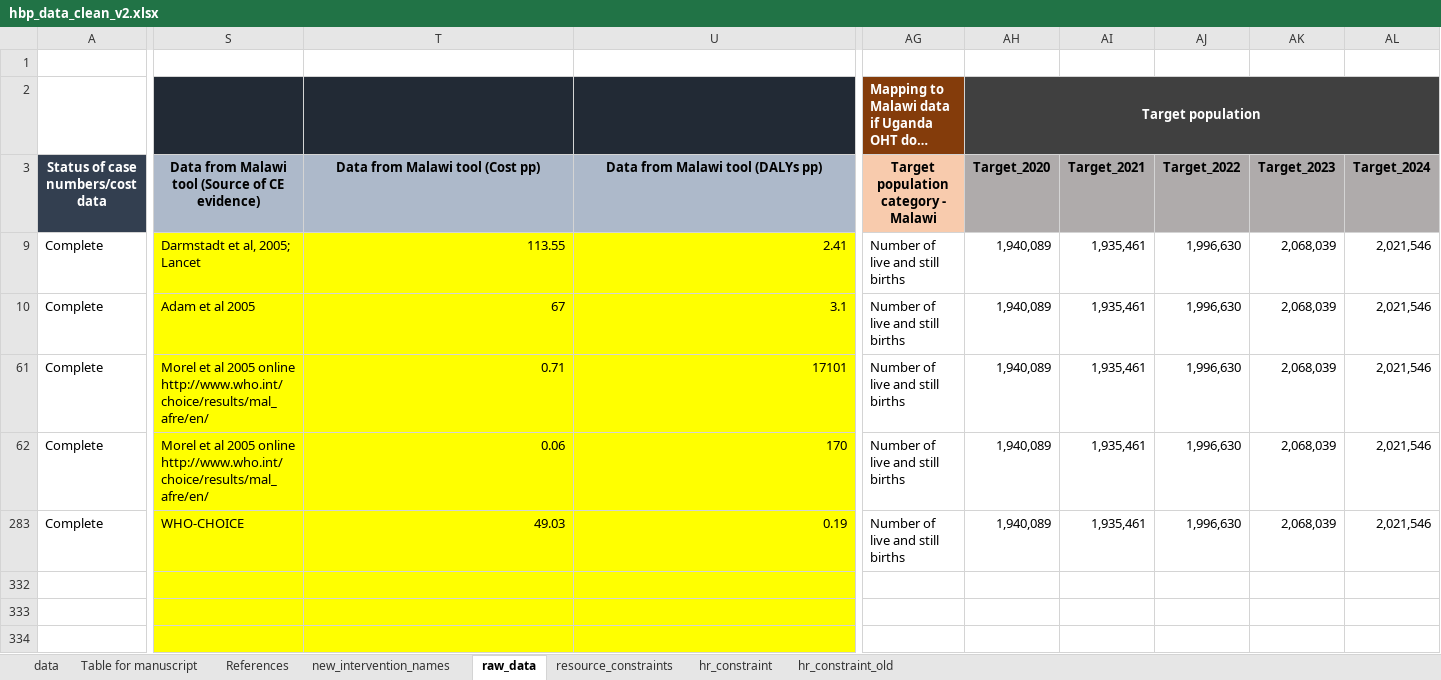
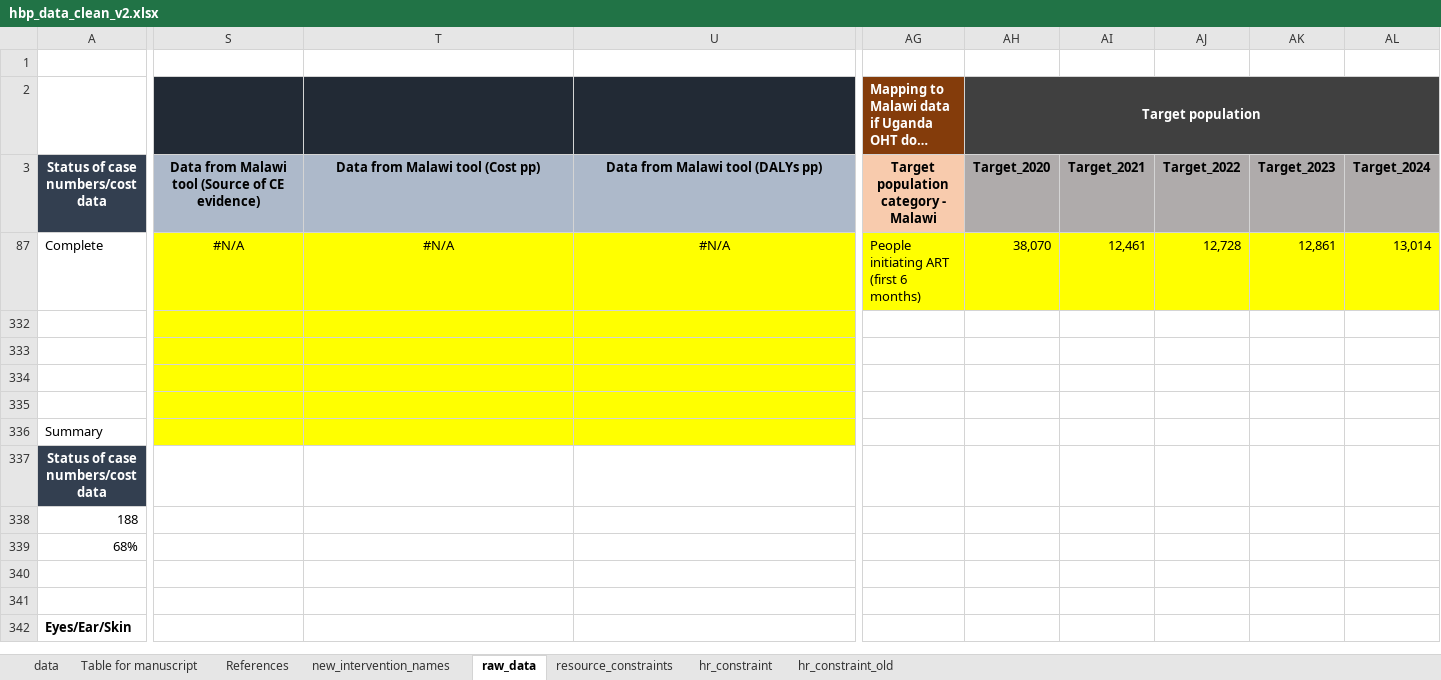
Before and after one commit to sakshimohan/uganda_hbp, an Excel workbook: 2_data/hbp_data_clean_v2.xlsx, sheet raw_data, drawn as a sheet; only a part is shown, gaps mark what is left out; the shorter side is filled out with more unchanged rows; long unchanged cells end in …; values as stored, in another font and other column widths than the file's, no borders; conditional formats not drawn; removed rows and columns are numbered as before the commit, all else as after; rows hold the shown columns only; the diff covers the shown part only; the diff names each change by its address in the sheet, - before the commit and + after, or states it on an @@ line.

Commit message:
update target population of isoniazid preventive therapy for HIV+ cases
...to only those initiating ART in the year as opposed to all cases

```diff
--- a/2_data/hbp_data_clean_v2.xlsx (sheet raw_data)
+++ b/2_data/hbp_data_clean_v2.xlsx (sheet raw_data)
@@ row 9 hidden: Complete | Darmstadt et al, 2005; Lancet | 113.55 | 2.41 | Number of live and still births | 1,940,089 | 1,935,461 | 1,996,630 | 2,068,039 | 2,021,546 @@
@@ row 10 hidden: Complete | Adam et al 2005 | 67 | 3.1 | Number of live and still births | 1,940,089 | 1,935,461 | 1,996,630 | 2,068,039 | 2,021,546 @@
-S87: Morel et al 2005 online http://www.who.int/choice/results/mal_afre/en/
+S87: #N/A
-S87 alignment: left
+S87 alignment: center
-T87: 0.71
+T87: #N/A
-T87:U87 alignment: right
+T87:U87 alignment: center
-U87: 17101
+U87: #N/A
-AG87: Number of live and still births
+AG87: People initiating ART (first 6 months)
-AG87:AL87 fill: none
+AG87:AL87 fill: #FFFF00
-AH87: 1,940,089
+AH87: 38,070
-AI87: 1,935,461
+AI87: 12,461
-AJ87: 1,996,630
+AJ87: 12,728
-AK87: 2,068,039
+AK87: 12,861
-AL87: 2,021,546
+AL87: 13,014
@@ row 62 hidden: Complete | Morel et al 2005 online http://www.who.int/choice/results/mal_afre/en/ | 0.06 | 170 | Number of live and still births | 1,940,089 | 1,935,461 | 1,996,630 | 2,068,039 | 2,021,546 @@
@@ row 283 hidden: Complete | WHO-CHOICE | 49.03 | 0.19 | Number of live and still births | 1,940,089 | 1,935,461 | 1,996,630 | 2,068,039 | 2,021,546 @@
```
Also changed, not shown: 55 edited cells and cell formats elsewhere in this sheet, sheet data, sheet Table for manuscript, hidden cells.
